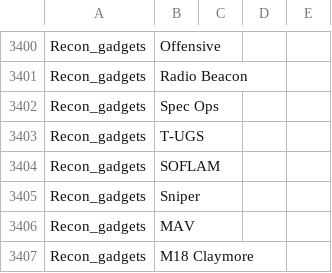
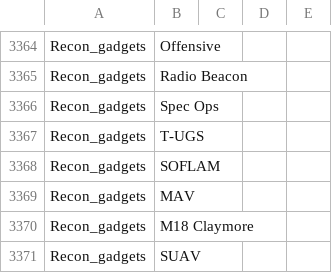
Before and after one commit to dn1s/Bf4LoadoutRandomizer, a CSV file: bf4_attachments.csv, drawn as a sheet; only a part is shown, gaps mark what is left out; the shorter side is filled out with more unchanged rows; the diff covers the shown part only; the diff names each change by its address in the sheet, - before the commit and + after, or states it on an @@ line.

Commit message:
Sniper Riffle L96A1 is not a weapon in battlefield 4 despite what ign tried to make me belive on their website :D

```diff
--- a/bf4_attachments.csv
+++ b/bf4_attachments.csv
-row 3405: Recon_gadgets | Sniper
```
Also changed, not shown: 36 removed rows elsewhere in this file.
